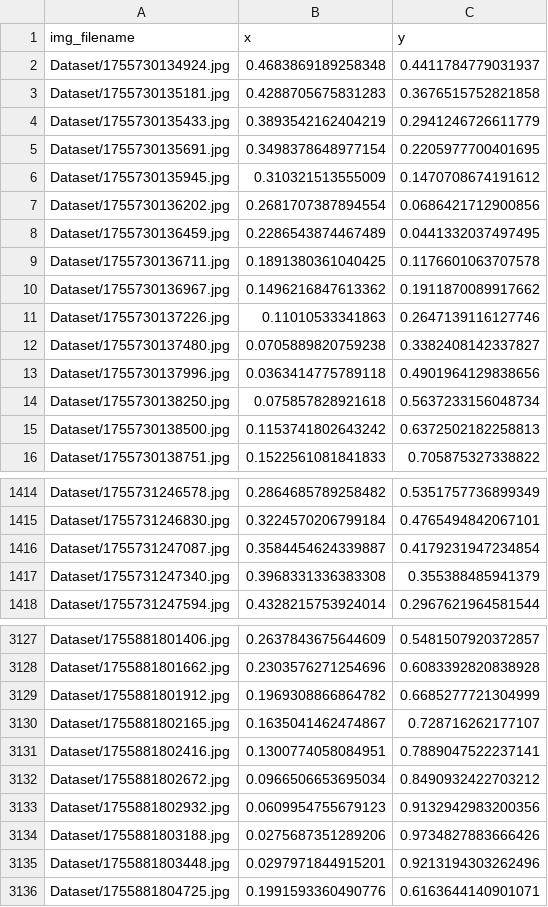
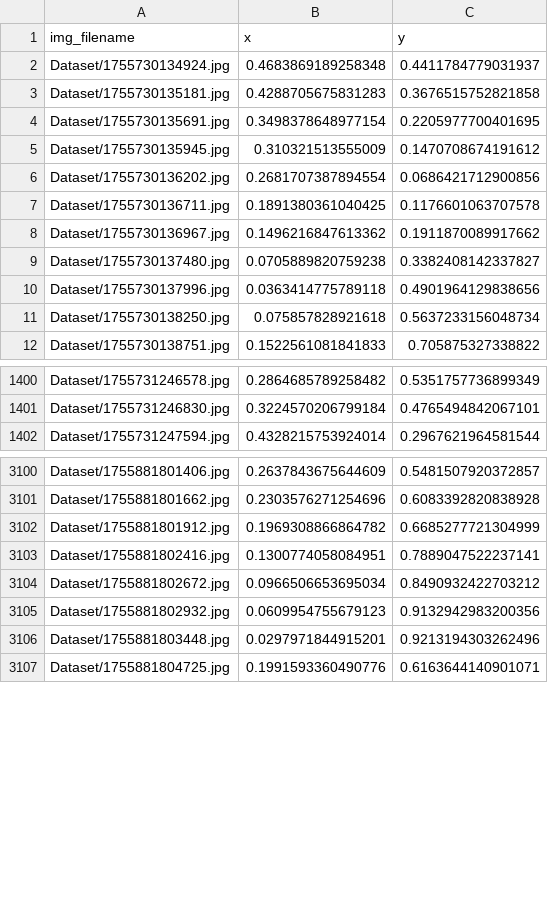
Before and after one commit to eliottvalette/Eye-Tracker, a CSV file: dataset.csv, drawn as a sheet; only a part is shown, gaps mark what is left out; the diff covers the shown part only.

```diff
--- a/dataset.csv
+++ b/dataset.csv
@@ -3,3 +3,2 @@ Dataset/1755730134924.jpg,0.4683869189258348,0.4411784779031937
 Dataset/1755730135181.jpg,0.4288705675831283,0.3676515752821858
-Dataset/1755730135433.jpg,0.3893542162404219,0.2941246726611779
 Dataset/1755730135691.jpg,0.3498378648977154,0.2205977700401695
@@ -7,6 +6,4 @@ Dataset/1755730135945.jpg,0.310321513555009,0.1470708674191612
 Dataset/1755730136202.jpg,0.2681707387894554,0.0686421712900856
-Dataset/1755730136459.jpg,0.2286543874467489,0.0441332037497495
 Dataset/1755730136711.jpg,0.1891380361040425,0.1176601063707578
 Dataset/1755730136967.jpg,0.1496216847613362,0.1911870089917662
-Dataset/1755730137226.jpg,0.11010533341863,0.2647139116127746
 Dataset/1755730137480.jpg,0.0705889820759238,0.3382408142337827
@@ -14,3 +11,2 @@ Dataset/1755730137996.jpg,0.0363414775789118,0.4901964129838656
 Dataset/1755730138250.jpg,0.075857828921618,0.5637233156048734
-Dataset/1755730138500.jpg,0.1153741802643242,0.6372502182258813
 Dataset/1755730138751.jpg,0.1522561081841833,0.705875327338822
@@ -1415,4 +1401,2 @@ Dataset/1755731246578.jpg,0.2864685789258482,0.5351757736899349
 Dataset/1755731246830.jpg,0.3224570206799184,0.4765494842067101
-Dataset/1755731247087.jpg,0.3584454624339887,0.4179231947234854
-Dataset/1755731247340.jpg,0.3968331336383308,0.355388485941379
 Dataset/1755731247594.jpg,0.4328215753924014,0.2967621964581544
@@ -3129,3 +3102,2 @@ Dataset/1755881801662.jpg,0.2303576271254696,0.6083392820838928
 Dataset/1755881801912.jpg,0.1969308866864782,0.6685277721304999
-Dataset/1755881802165.jpg,0.1635041462474867,0.728716262177107
 Dataset/1755881802416.jpg,0.1300774058084951,0.7889047522237141
@@ -3133,3 +3105,2 @@ Dataset/1755881802672.jpg,0.0966506653695034,0.8490932422703212
 Dataset/1755881802932.jpg,0.0609954755679123,0.9132942983200356
-Dataset/1755881803188.jpg,0.0275687351289206,0.9734827883666426
 Dataset/1755881803448.jpg,0.0297971844915201,0.9213194303262496
```
Also changed, not shown: 37 removed rows elsewhere in this file, augmented_dataset.csv, predictions.csv, 5 other files.
